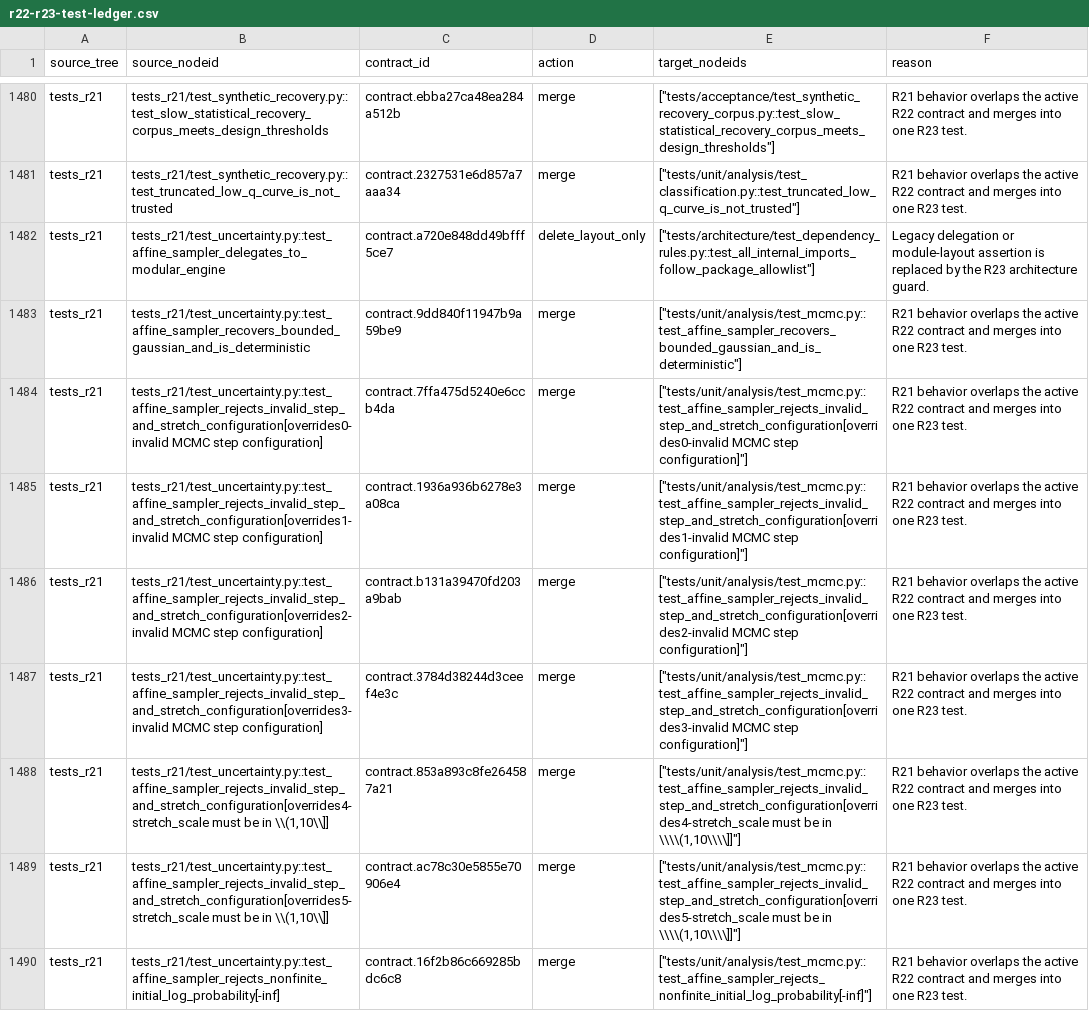
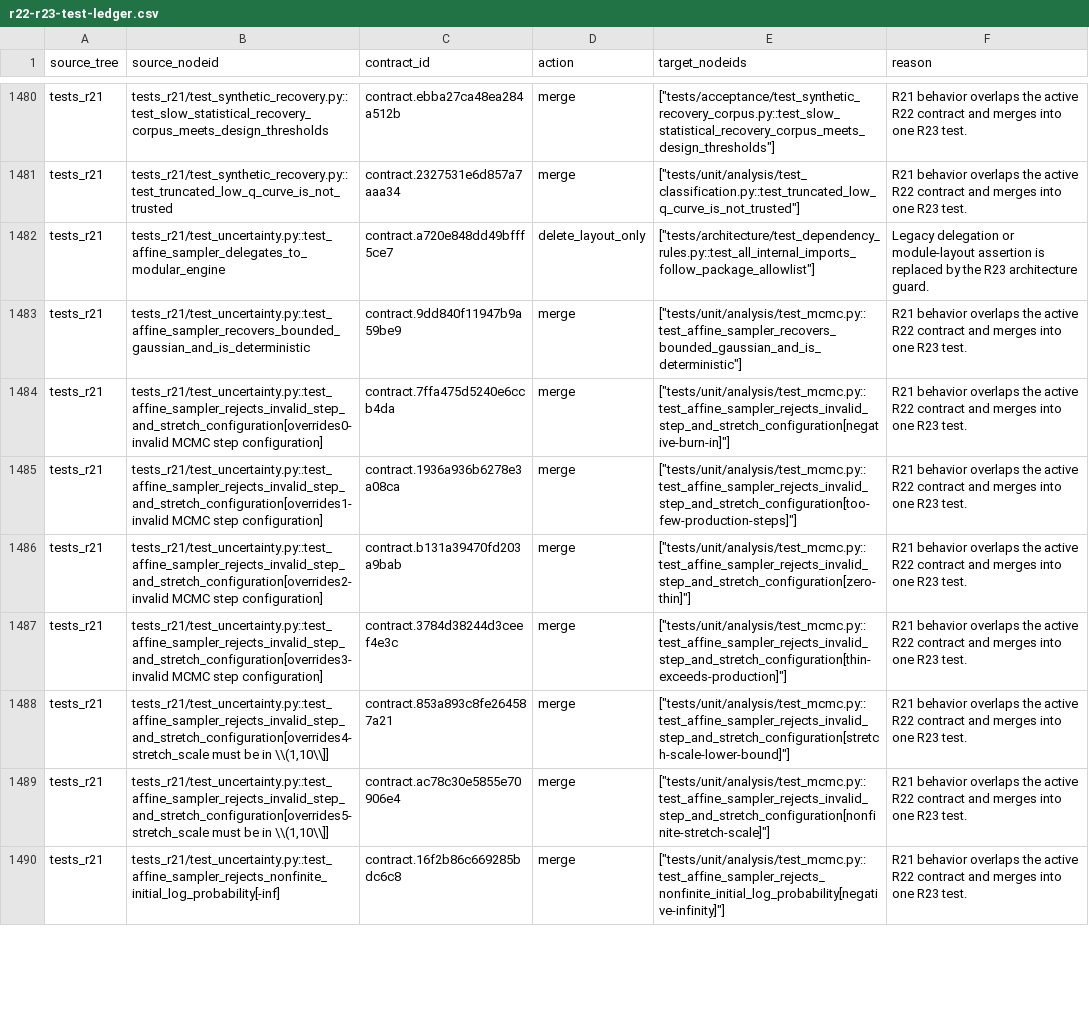
Before and after one commit to zxc-1/xrr-fitter, a CSV file: docs/architecture/r22-r23-test-ledger.csv, drawn as a sheet; only a part is shown, gaps mark what is left out; the diff covers the shown part only; the diff names each change by its address in the sheet, - before the commit and + after, or states it on an @@ line.

Commit message:
refactor: separate uncertainty analysis from fitting

```diff
--- a/docs/architecture/r22-r23-test-ledger.csv
+++ b/docs/architecture/r22-r23-test-ledger.csv
-E1484 (target_nodeids): ["tests/unit/analysis/test_mcmc.py::test_affine_sampler_rejects_invalid_step_and_stretch_configuration[overrides0-invalid MCMC step configuration]"]
+E1484 (target_nodeids): ["tests/unit/analysis/test_mcmc.py::test_affine_sampler_rejects_invalid_step_and_stretch_configuration[negative-burn-in]"]
-E1485 (target_nodeids): ["tests/unit/analysis/test_mcmc.py::test_affine_sampler_rejects_invalid_step_and_stretch_configuration[overrides1-invalid MCMC step configuration]"]
+E1485 (target_nodeids): ["tests/unit/analysis/test_mcmc.py::test_affine_sampler_rejects_invalid_step_and_stretch_configuration[too-few-production-steps]"]
-E1486 (target_nodeids): ["tests/unit/analysis/test_mcmc.py::test_affine_sampler_rejects_invalid_step_and_stretch_configuration[overrides2-invalid MCMC step configuration]"]
+E1486 (target_nodeids): ["tests/unit/analysis/test_mcmc.py::test_affine_sampler_rejects_invalid_step_and_stretch_configuration[zero-thin]"]
-E1487 (target_nodeids): ["tests/unit/analysis/test_mcmc.py::test_affine_sampler_rejects_invalid_step_and_stretch_configuration[overrides3-invalid MCMC step configuration]"]
+E1487 (target_nodeids): ["tests/unit/analysis/test_mcmc.py::test_affine_sampler_rejects_invalid_step_and_stretch_configuration[thin-exceeds-production]"]
-E1488 (target_nodeids): ["tests/unit/analysis/test_mcmc.py::test_affine_sampler_rejects_invalid_step_and_stretch_configuration[overrides4-stretch_scale must be in \\\\(1,10\\\\]]"]
+E1488 (target_nodeids): ["tests/unit/analysis/test_mcmc.py::test_affine_sampler_rejects_invalid_step_and_stretch_configuration[stretch-scale-lower-bound]"]
-E1489 (target_nodeids): ["tests/unit/analysis/test_mcmc.py::test_affine_sampler_rejects_invalid_step_and_stretch_configuration[overrides5-stretch_scale must be in \\\\(1,10\\\\]]"]
+E1489 (target_nodeids): ["tests/unit/analysis/test_mcmc.py::test_affine_sampler_rejects_invalid_step_and_stretch_configuration[nonfinite-stretch-scale]"]
-E1490 (target_nodeids): ["tests/unit/analysis/test_mcmc.py::test_affine_sampler_rejects_nonfinite_initial_log_probability[-inf]"]
+E1490 (target_nodeids): ["tests/unit/analysis/test_mcmc.py::test_affine_sampler_rejects_nonfinite_initial_log_probability[negative-infinity]"]
```
Also changed, not shown: 51 edited cells elsewhere in this file, 52 other files.
